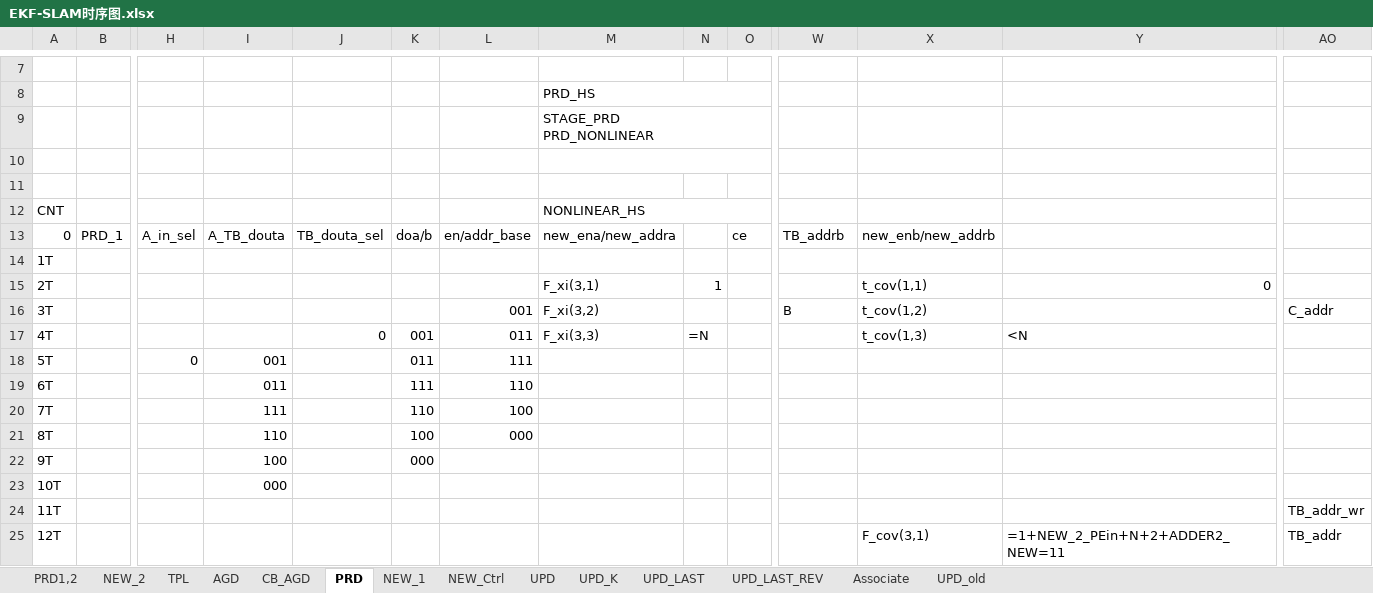
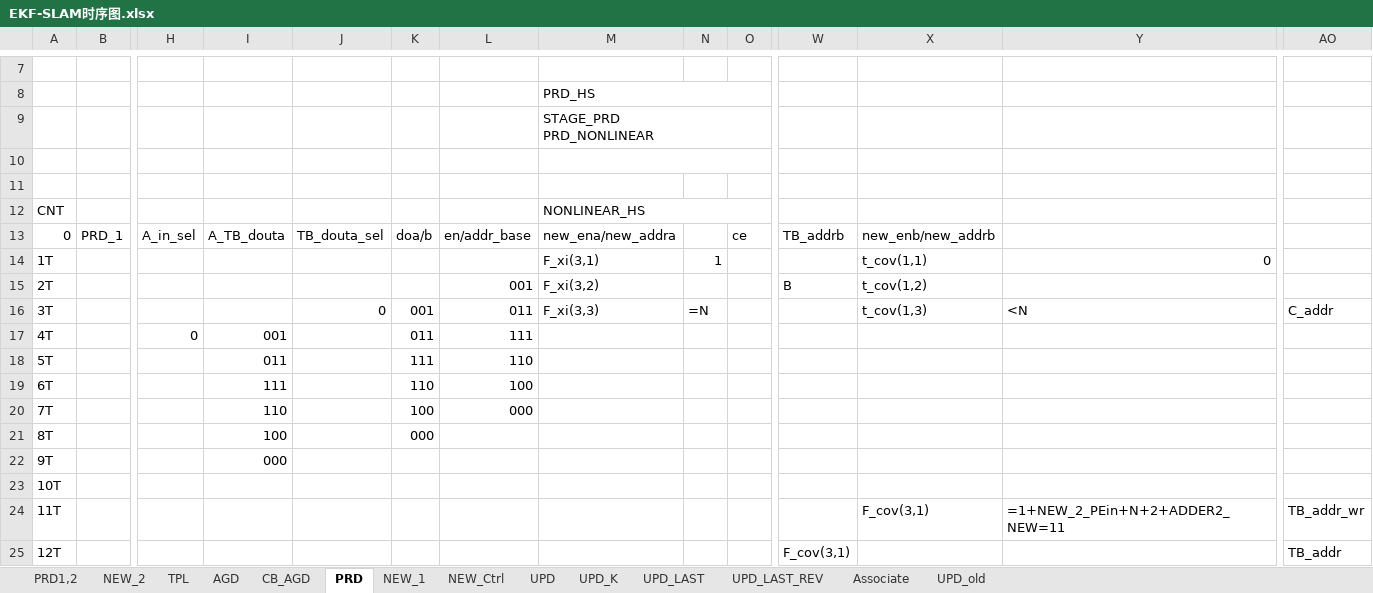
Before and after one commit to olokevin/EKF-SLAM-RTL, an Excel workbook: EKF-SLAM时序图.xlsx, sheet PRD, drawn as a sheet; only a part is shown, gaps mark what is left out; values as stored, in another font and other column widths than the file's, no cell formats; removed rows and columns are numbered as before the commit, all else as after; rows hold the shown columns only; the diff covers the shown part only; the diff names each change by its address in the sheet, - before the commit and + after, or states it on an @@ line.

```diff
--- a/EKF-SLAM时序图.xlsx (sheet PRD)
+++ b/EKF-SLAM时序图.xlsx (sheet PRD)
-M14: (empty)
+M14: F_xi(3,1)
-N14: (empty)
+N14: 1
-X14: (empty)
+X14: t_cov(1,1)
-Y14: (empty)
+Y14: 0
-L15: (empty)
+L15: 001
-M15: F_xi(3,1)
+M15: F_xi(3,2)
-N15: 1
+N15: (empty)
-W15: (empty)
+W15: B
-X15: t_cov(1,1)
+X15: t_cov(1,2)
-Y15: 0
+Y15: (empty)
-row 16: 3T |  |  |  |  |  | 001 | F_xi(3,2) |  |  | B | t_cov(1,2) |  | C_addr
-A16: 4T
+A16: 3T
-AO16: (empty)
+AO16: C_addr
-A17: 5T
+A17: 4T
+row 18: 5T |  |  | 011 |  | 111 | 110
-I19: 011
+I19: 111
-K19: 111
+K19: 110
-L19: 110
+L19: 100
-I20: 111
+I20: 110
-K20: 110
+K20: 100
-L20: 100
+L20: 000
-I21: 110
+I21: 100
-K21: 100
+K21: 000
-L21: 000
+L21: (empty)
-I22: 100
+I22: 000
-K22: 000
+K22: (empty)
-I23: 000
+I23: (empty)
-X24: (empty)
+X24: F_cov(3,1)
-Y24: (empty)
+Y24: =1+NEW_2_PEin+N+2+ADDER2_NEW=11
-W25: (empty)
+W25: F_cov(3,1)
-X25: F_cov(3,1)
+X25: (empty)
-Y25: =1+NEW_2_PEin+N+2+ADDER2_NEW=11
+Y25: (empty)
```
Also changed, not shown: 1 added row, 1 removed row and 163 edited cells elsewhere in this sheet, sheet NEW_Ctrl, sheet UPD_K, sheet UPD, cell formats, EKF-SLAMv5.0运算统计.xlsx, 3 other files.
